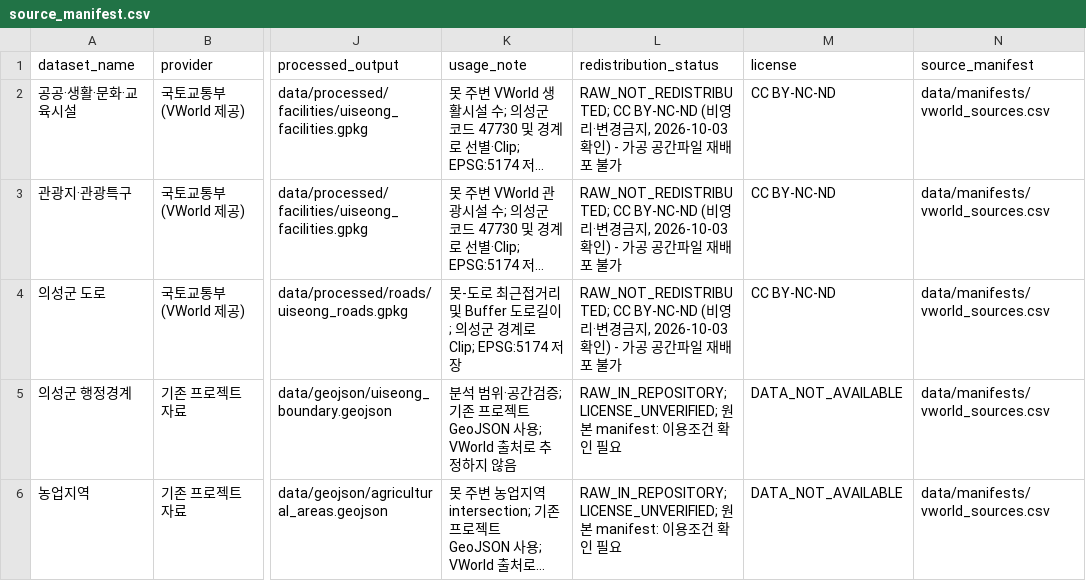
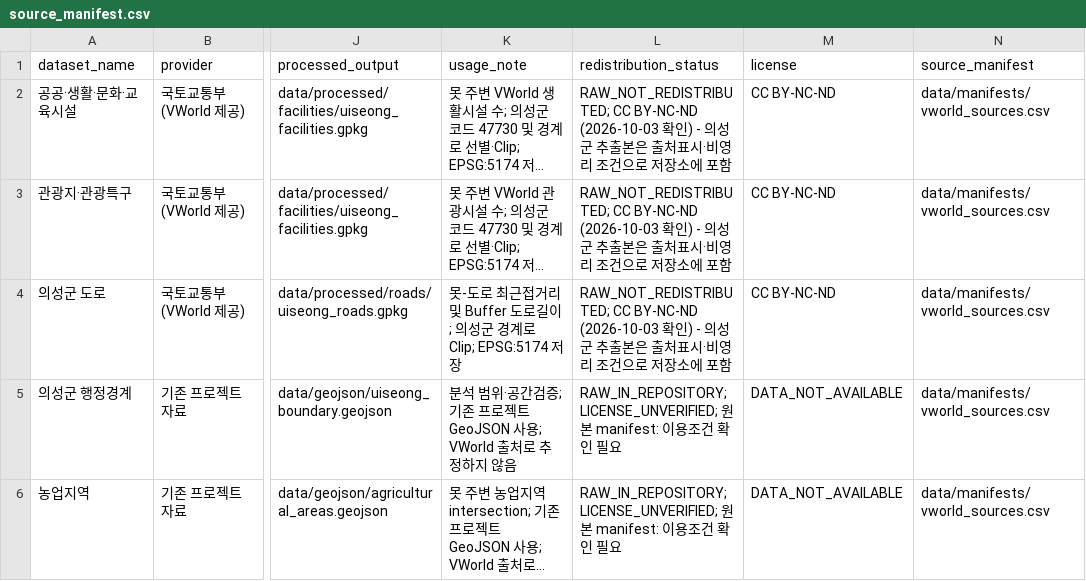
Before and after one commit to ssoyoum/Uiseong-Resource-Model, a CSV file: data/manifests/source_manifest.csv, drawn as a sheet; only a part is shown, gaps mark what is left out; long unchanged cells end in …; the diff names each change by its address in the sheet, - before the commit and + after, or states it on an @@ line.

```diff
--- a/data/manifests/source_manifest.csv
+++ b/data/manifests/source_manifest.csv
-L2:L4 (redistribution_status): RAW_NOT_REDISTRIBUTED; CC BY-NC-ND (비영리·변경금지, 2026-10-03 확인) - 가공 공간파일 재배포 불가
+L2:L4 (redistribution_status): RAW_NOT_REDISTRIBUTED; CC BY-NC-ND (2026-10-03 확인) - 의성군 추출본은 출처표시·비영리 조건으로 저장소에 포함
```
Also changed, not shown: 4 other files.
